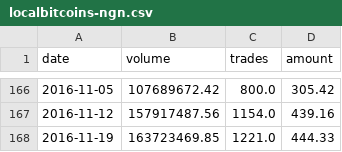
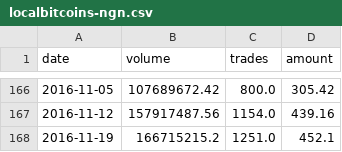
Before and after one commit to localbtc/localbtc.github.io, a CSV file: localbitcoins-ngn.csv, drawn as a sheet; only a part is shown, gaps mark what is left out.

Commit message:
updated trade data

```diff
--- a/localbitcoins-ngn.csv
+++ b/localbitcoins-ngn.csv
@@ -167,2 +167,2 @@ date,volume,trades,amount
 2016-11-12,157917487.56,1154.0,439.16
-2016-11-19,163723469.85,1221.0,444.33
+2016-11-19,166715215.2,1251.0,452.1
```
Also changed, not shown: 1 other file.
